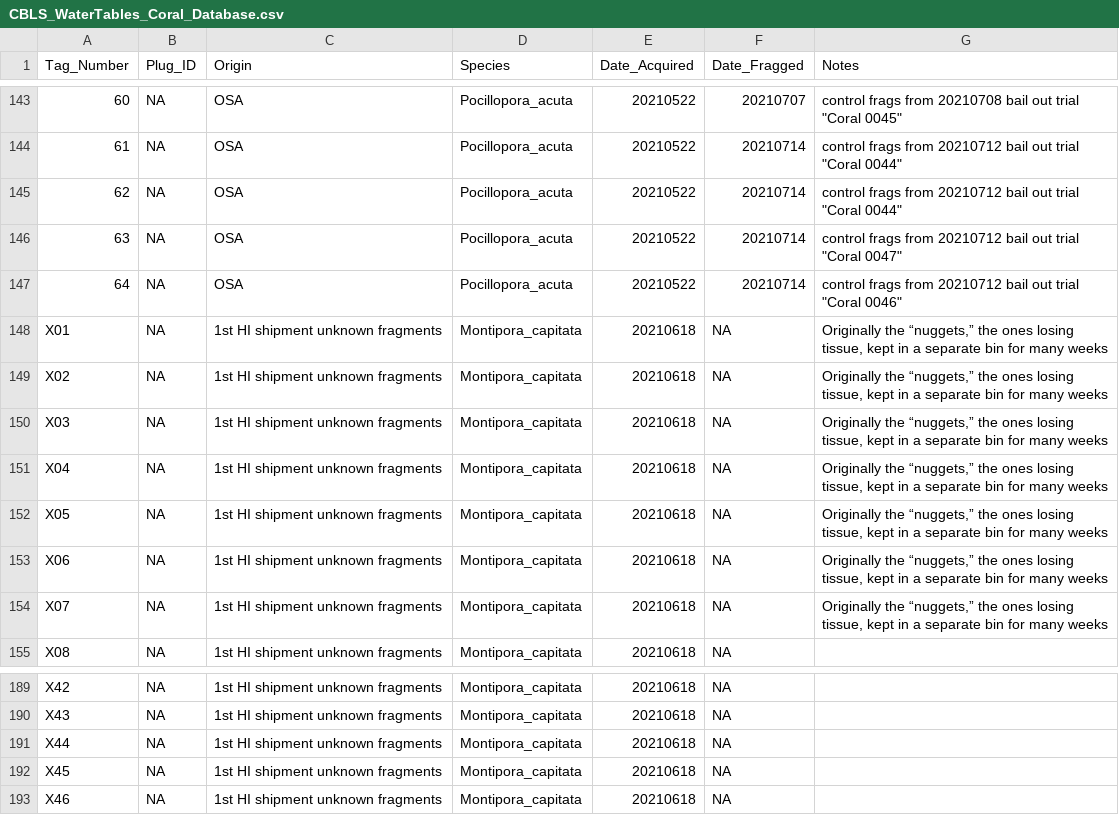
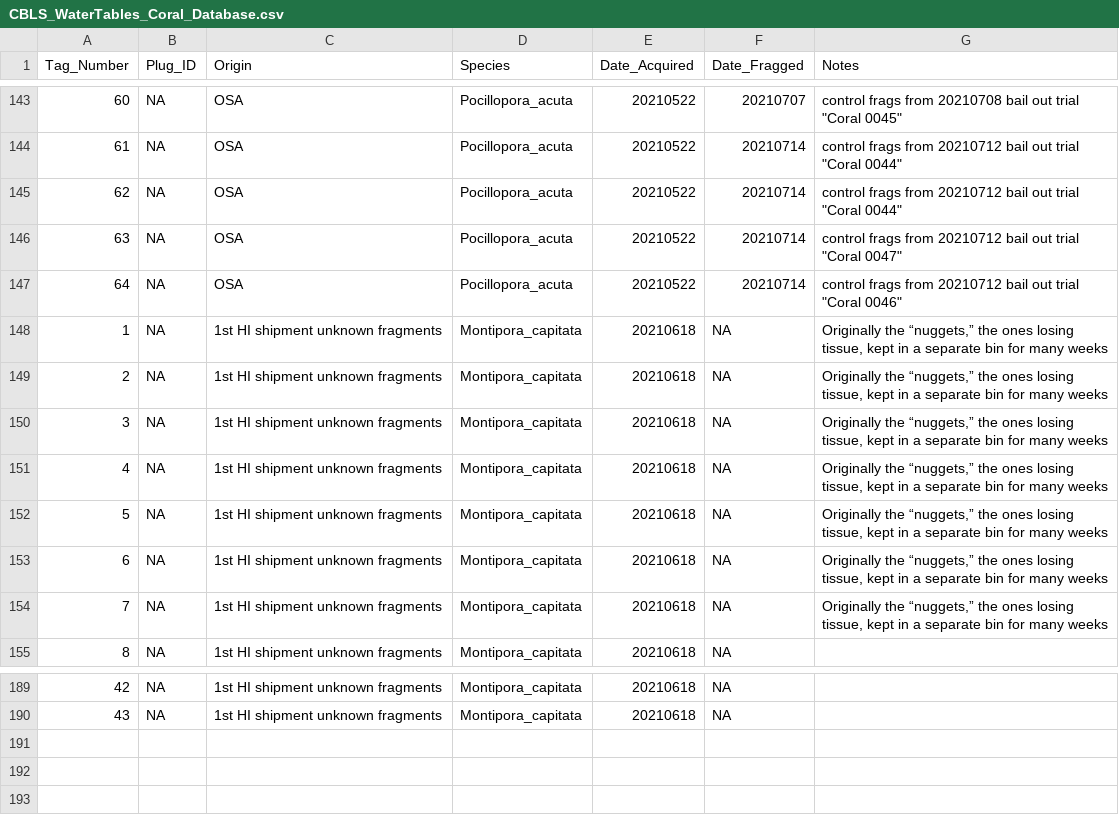
Before and after one commit to Putnam-Lab/Lab_Management, a CSV file: Lab_Resourses/CBLS_Coral_Database/CBLS_WaterTables_Coral_Database.csv, drawn as a sheet; only a part is shown, gaps mark what is left out; the diff names each change by its address in the sheet, - before the commit and + after, or states it on an @@ line.

Commit message:
updating HI coral labels

```diff
--- a/Lab_Resourses/CBLS_Coral_Database/CBLS_WaterTables_Coral_Database.csv
+++ b/Lab_Resourses/CBLS_Coral_Database/CBLS_WaterTables_Coral_Database.csv
@@ column A (Tag_Number) renumbered between rows 148 and 190 @@
-row 191: X44 | NA | 1st HI shipment unknown fragments | Montipora_capitata | 20210618 | NA
-row 192: X45 | NA | 1st HI shipment unknown fragments | Montipora_capitata | 20210618 | NA
-row 193: X46 | NA | 1st HI shipment unknown fragments | Montipora_capitata | 20210618 | NA
```
Also changed, not shown: 2 other files.
